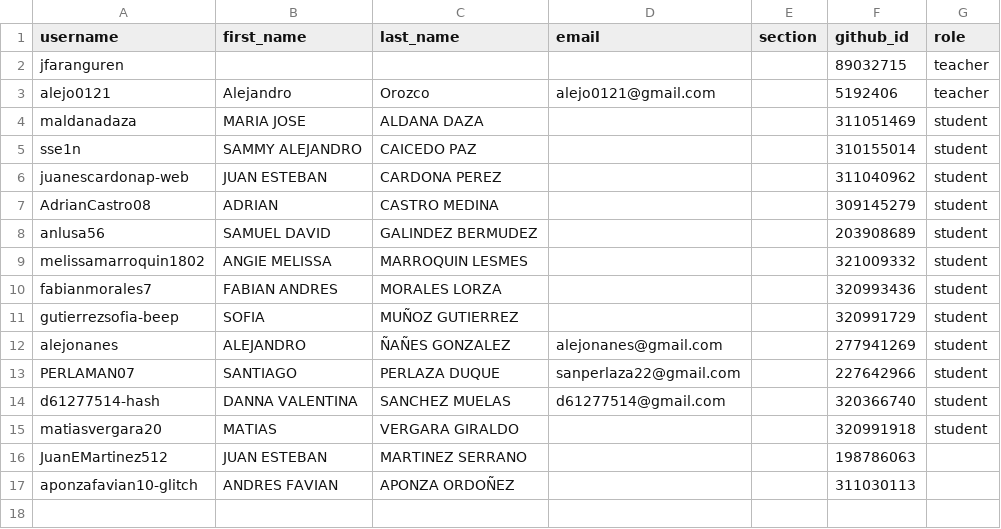
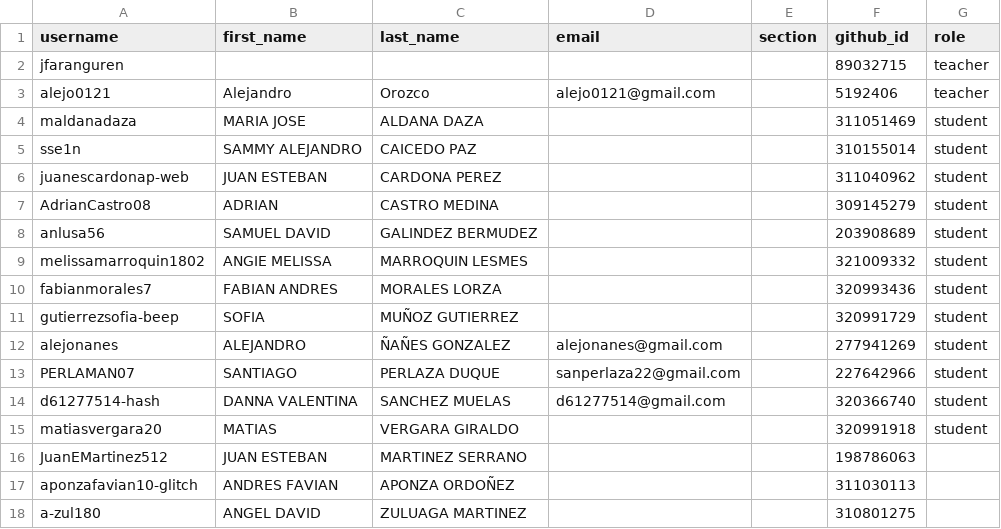
Before and after one commit to UniversidadIcesi-DCSI-BloqueAlgoritmos/classroom50, a CSV file: 2026-2-g1-apo1-iei/roster.csv, drawn as a sheet; the diff names each change by its address in the sheet, - before the commit and + after, or states it on an @@ line.

Commit message:
[Classroom 50] Add student: 2026-2-g1-apo1-iei/a-zul180

```diff
--- a/2026-2-g1-apo1-iei/roster.csv
+++ b/2026-2-g1-apo1-iei/roster.csv
+row 18: a-zul180 | ANGEL DAVID | ZULUAGA MARTINEZ |  |  | 310801275
```
